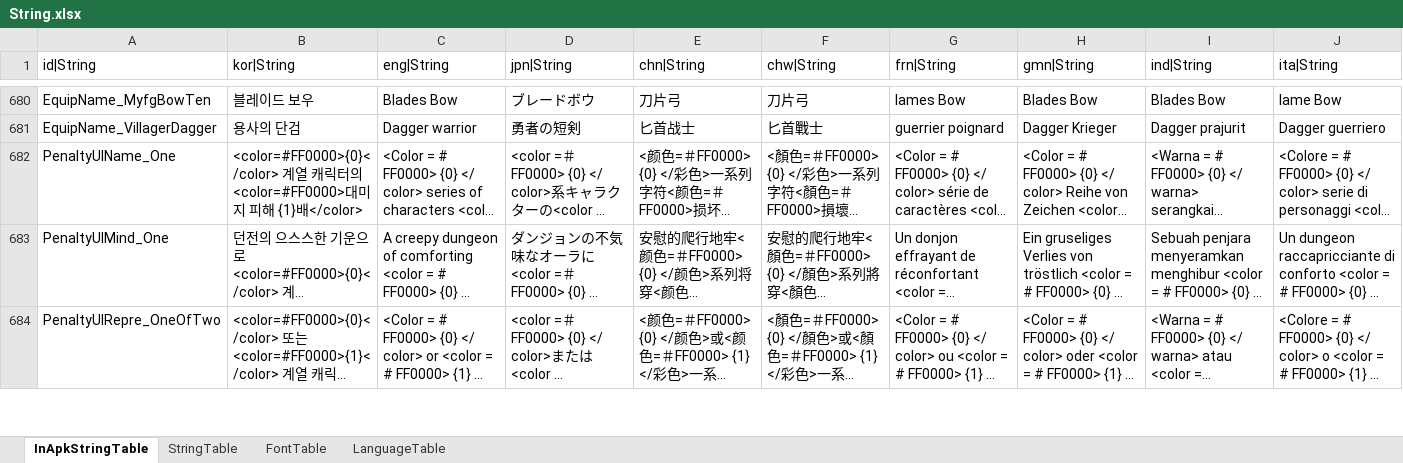
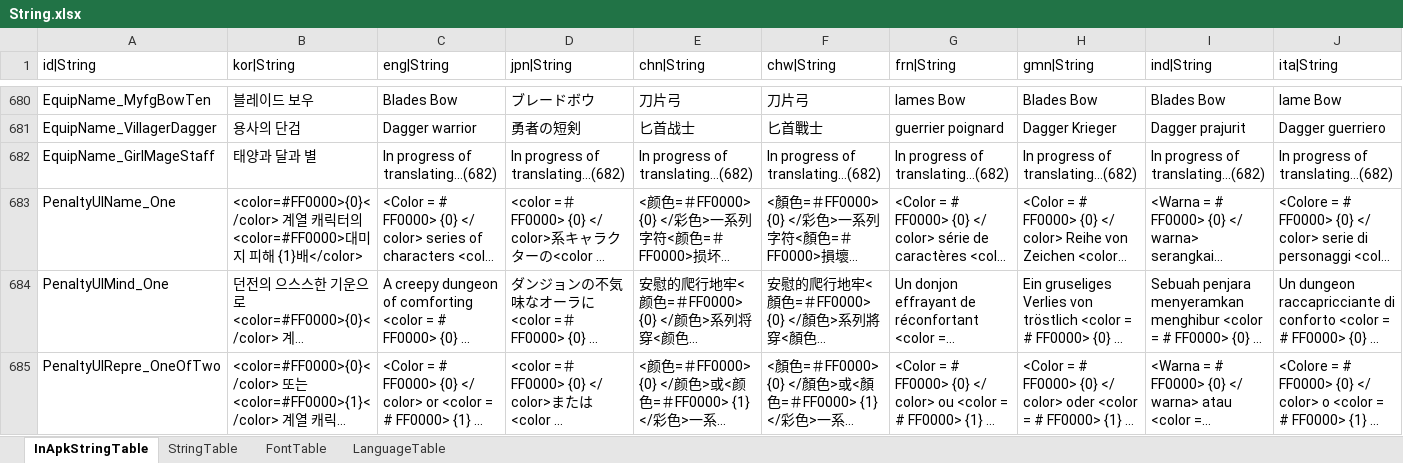
Before and after one commit to hayannal/ProjectNoname, an Excel workbook: Excel/String.xlsx, sheet InApkStringTable, drawn as a sheet; only a part is shown, gaps mark what is left out; long unchanged cells end in …; values as stored, in another font and other column widths than the file's, no borders; rows hold the shown columns only; the diff names each change by its address in the sheet, - before the commit and + after, or states it on an @@ line.

```diff
--- a/Excel/String.xlsx (sheet InApkStringTable)
+++ b/Excel/String.xlsx (sheet InApkStringTable)
+row 682: EquipName_GirlMageStaff | 태양과 달과 별 | In progress of translating…(682) | In progress of translating…(682) | In progress of translating…(682) | In progress of translating…(682) | In progress of translating…(682) | In progress of translating…(682) | In progress of translating…(682) | In progress of translating…(682)
```
Also changed, not shown: Excel/Equip.xlsx, Excel/작업Equip.xlsx, 20 other files.
